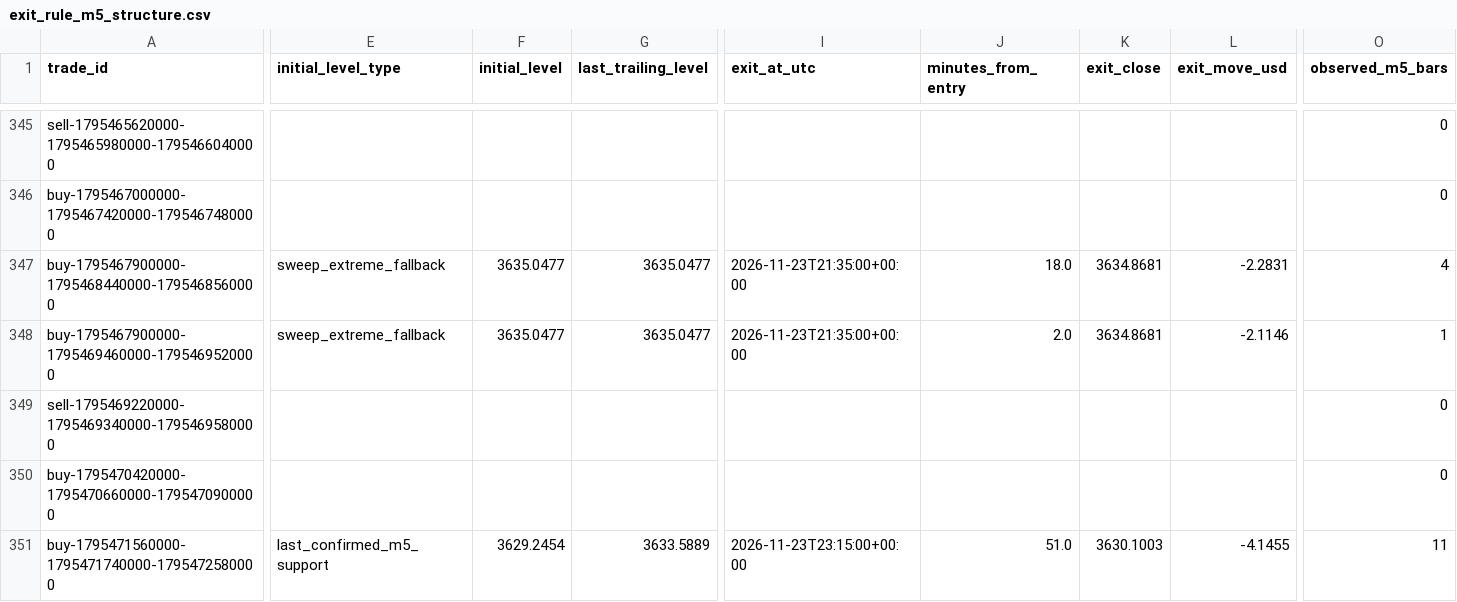
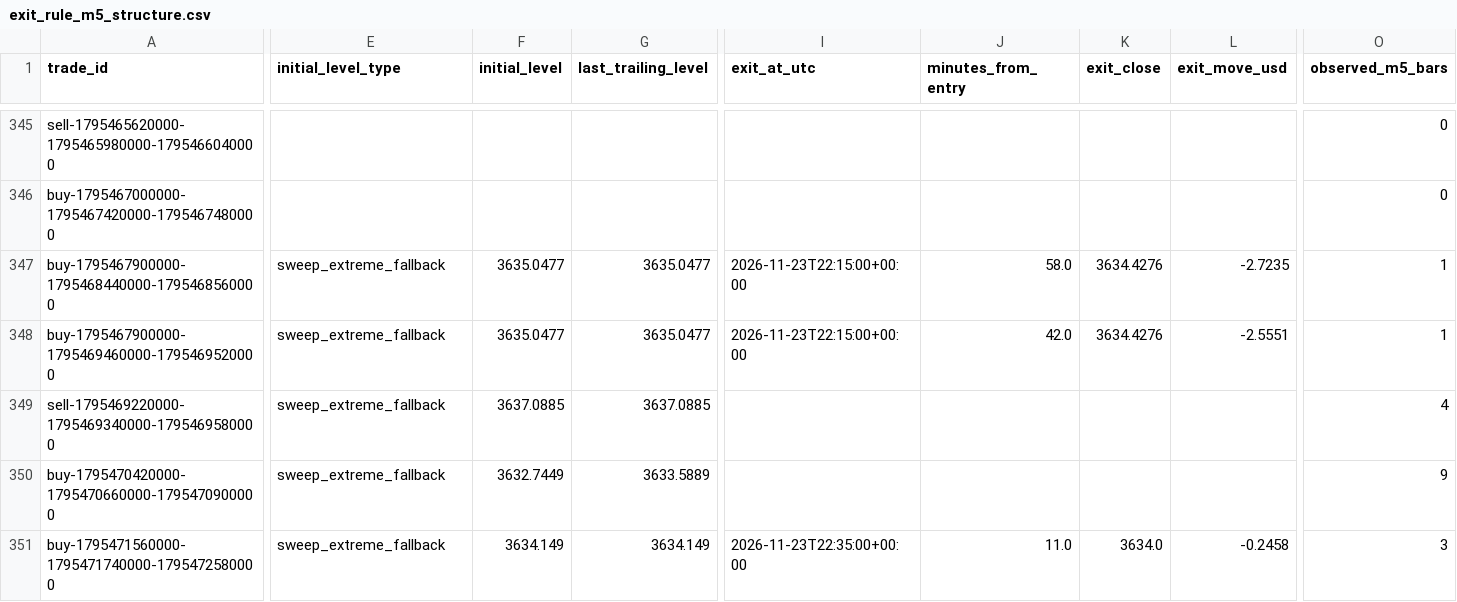
Before and after one commit to salehrbo1-cell/Alert-bot, a CSV file: research/sonic_paper/exit_rule_m5_structure.csv, drawn as a sheet; only a part is shown, gaps mark what is left out; the diff covers the shown part only; the diff names each change by its address in the sheet, - before the commit and + after, or states it on an @@ line.

```diff
--- a/research/sonic_paper/exit_rule_m5_structure.csv
+++ b/research/sonic_paper/exit_rule_m5_structure.csv
-I347:I348 (exit_at_utc): 2026-11-23T21:35:00+00:00
+I347:I348 (exit_at_utc): 2026-11-23T22:15:00+00:00
-J347 (minutes_from_entry): 18.0
+J347 (minutes_from_entry): 58.0
-K347:K348 (exit_close): 3634.8681
+K347:K348 (exit_close): 3634.4276
-L347 (exit_move_usd): -2.2831
+L347 (exit_move_usd): -2.7235
-O347 (observed_m5_bars): 4
+O347 (observed_m5_bars): 1
-J348 (minutes_from_entry): 2.0
+J348 (minutes_from_entry): 42.0
-L348 (exit_move_usd): -2.1146
+L348 (exit_move_usd): -2.5551
-E349:E350 (initial_level_type): (empty)
+E349:E350 (initial_level_type): sweep_extreme_fallback
-F349 (initial_level): (empty)
+F349 (initial_level): 3637.0885
-G349 (last_trailing_level): (empty)
+G349 (last_trailing_level): 3637.0885
-O349 (observed_m5_bars): 0
+O349 (observed_m5_bars): 4
-F350 (initial_level): (empty)
+F350 (initial_level): 3632.7449
-G350 (last_trailing_level): (empty)
+G350 (last_trailing_level): 3633.5889
-O350 (observed_m5_bars): 0
+O350 (observed_m5_bars): 9
-E351 (initial_level_type): last_confirmed_m5_support
+E351 (initial_level_type): sweep_extreme_fallback
-F351 (initial_level): 3629.2454
+F351 (initial_level): 3634.149
-G351 (last_trailing_level): 3633.5889
+G351 (last_trailing_level): 3634.149
-I351 (exit_at_utc): 2026-11-23T23:15:00+00:00
+I351 (exit_at_utc): 2026-11-23T22:35:00+00:00
-J351 (minutes_from_entry): 51.0
+J351 (minutes_from_entry): 11.0
-K351 (exit_close): 3630.1003
+K351 (exit_close): 3634.0
-L351 (exit_move_usd): -4.1455
+L351 (exit_move_usd): -0.2458
-O351 (observed_m5_bars): 11
+O351 (observed_m5_bars): 3
```
Also changed, not shown: 2 added rows and 42 edited cells elsewhere in this file, research/sonic_paper/exit_rule_step_resistance.csv, research/sonic_paper/exit_rule_structure_break.csv, 4 other files.
